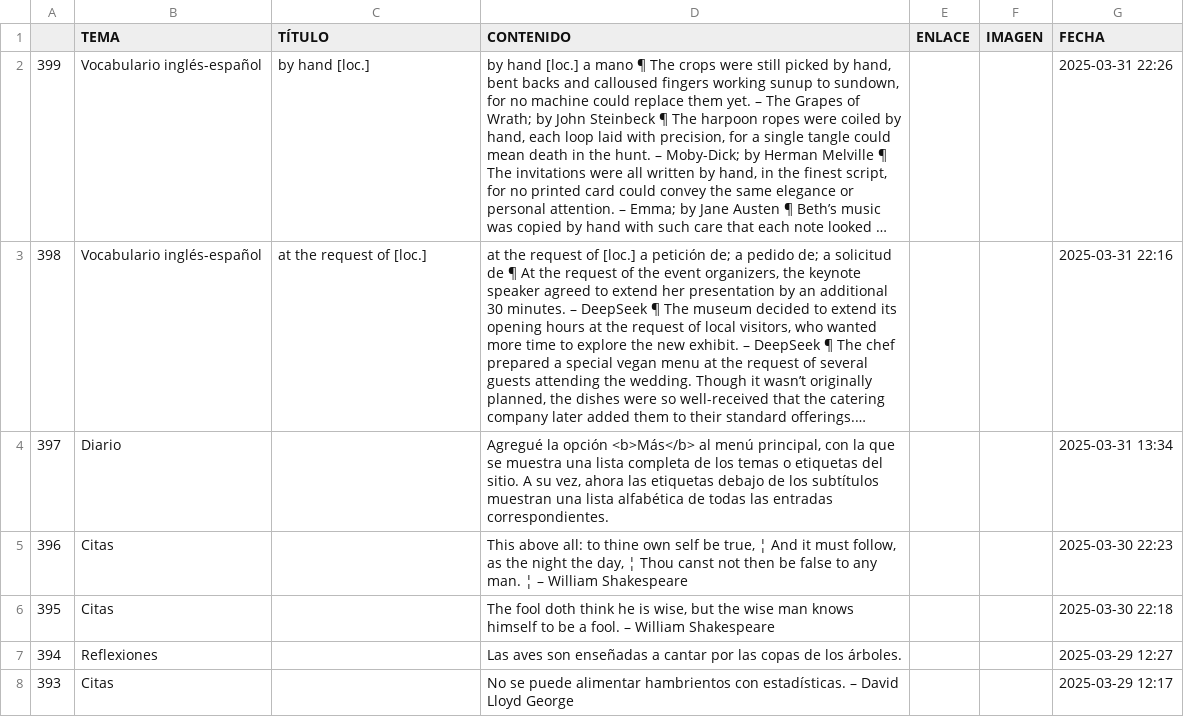
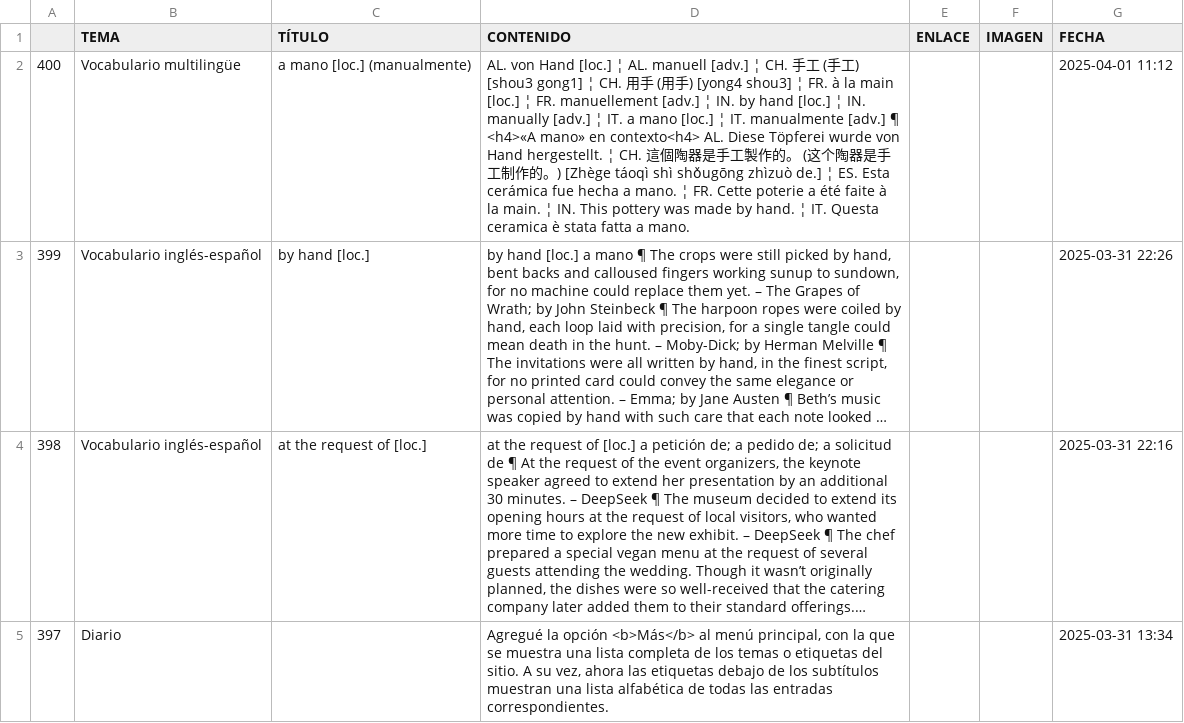
Before and after one commit to jucardus/jucardus.github.io, a CSV file: base.csv, drawn as a sheet; only a part is shown; the shorter side is filled out with more unchanged rows; long unchanged cells end in …; the diff names each change by its address in the sheet, - before the commit and + after, or states it on an @@ line.

```diff
--- a/base.csv
+++ b/base.csv
+row 2: 400 | Vocabulario multilingüe | a mano [loc.] (manualmente) | AL. von Hand [loc.] ¦ AL. manuell [adv.] ¦ CH. 手工 (手工) [shou3 gong1] ¦ CH. 用手 (用手) [yong4 shou3] ¦ FR. à la main [loc.] ¦ FR. manuellement [adv.] ¦ IN. by hand [loc.] ¦ IN. manually [adv.] ¦ IT. a mano [loc.] ¦ IT. manualmente [adv.] ¶ <h4>«A mano» en contexto<h4> AL. Diese Töpferei wurde von Hand hergestellt. ¦ CH. 這個陶器是手工製作的。 (这个陶器是手工制作的。) [Zhège táoqì shì shǒugōng zhìzuò de.] ¦ ES. Esta cerámica fue hecha a mano. ¦ FR. Cette poterie a été faite à la main. ¦ IN. This pottery was made by hand. ¦ IT. Questa ceramica è stata fatta a mano. |  |  | 2025-04-01 11:12
```
Also changed, not shown: 1 other file.
